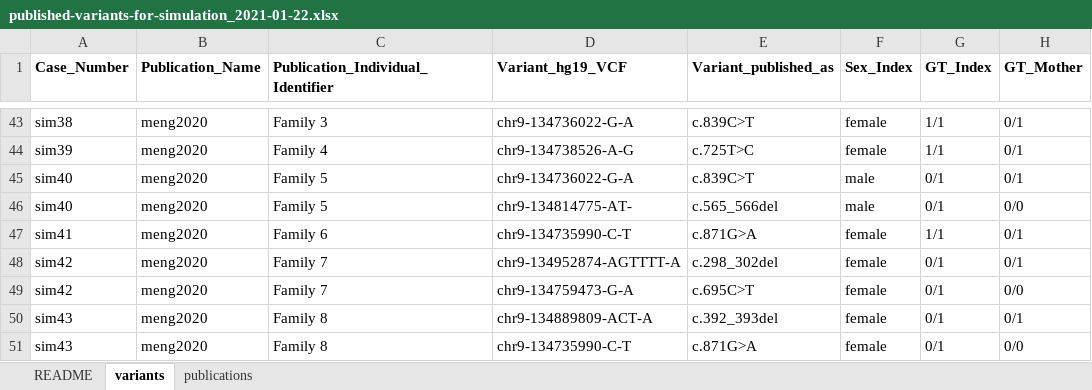
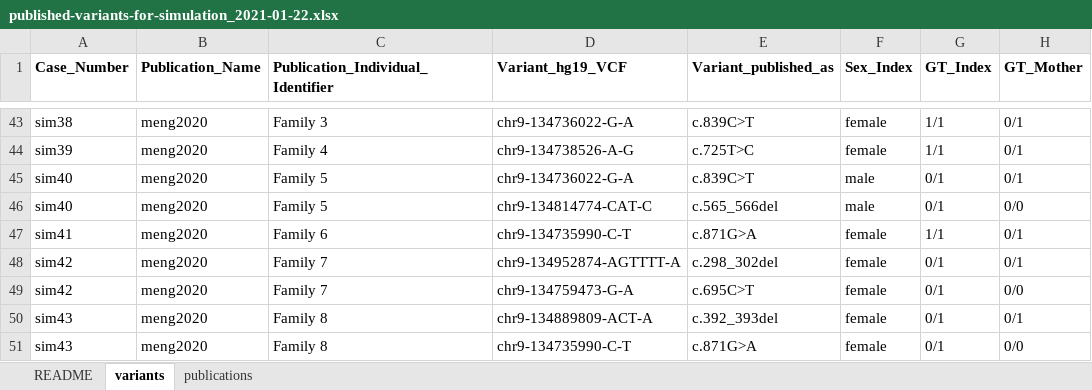
Before and after one commit to JohannKaspar/AutoCaSc, an Excel workbook: paper/data/published-variants-for-simulation_2021-01-22.xlsx, sheet variants, drawn as a sheet; only a part is shown, gaps mark what is left out; values as stored, in another font and other column widths than the file's, no borders; charts and pictures not drawn; the diff names each change by its address in the sheet, - before the commit and + after, or states it on an @@ line.

```diff
--- a/paper/data/published-variants-for-simulation_2021-01-22.xlsx (sheet variants)
+++ b/paper/data/published-variants-for-simulation_2021-01-22.xlsx (sheet variants)
-D46 (Variant_hg19_VCF): chr9-134814775-AT-
+D46 (Variant_hg19_VCF): chr9-134814774-CAT-C
```
Also changed, not shown: charts or pictures, 9 other files.
